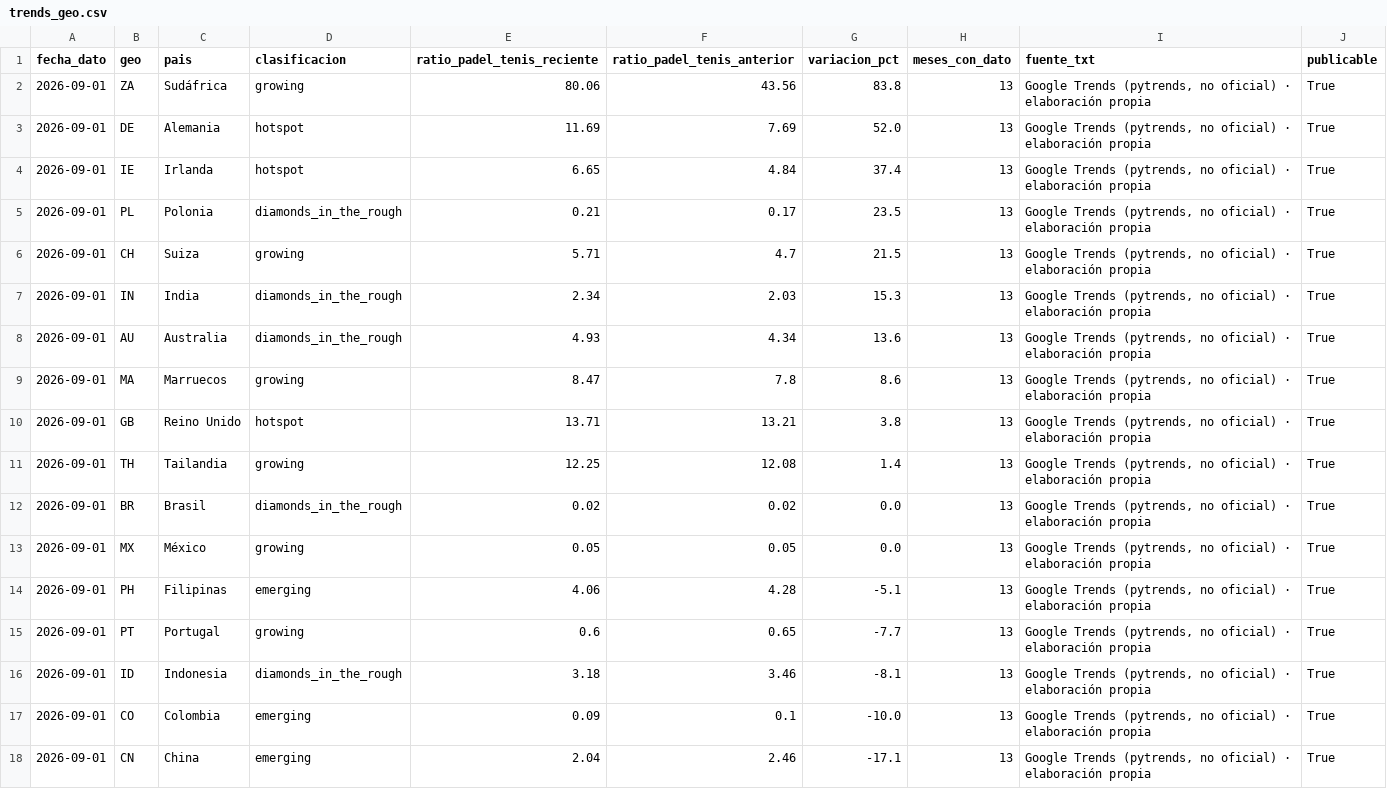
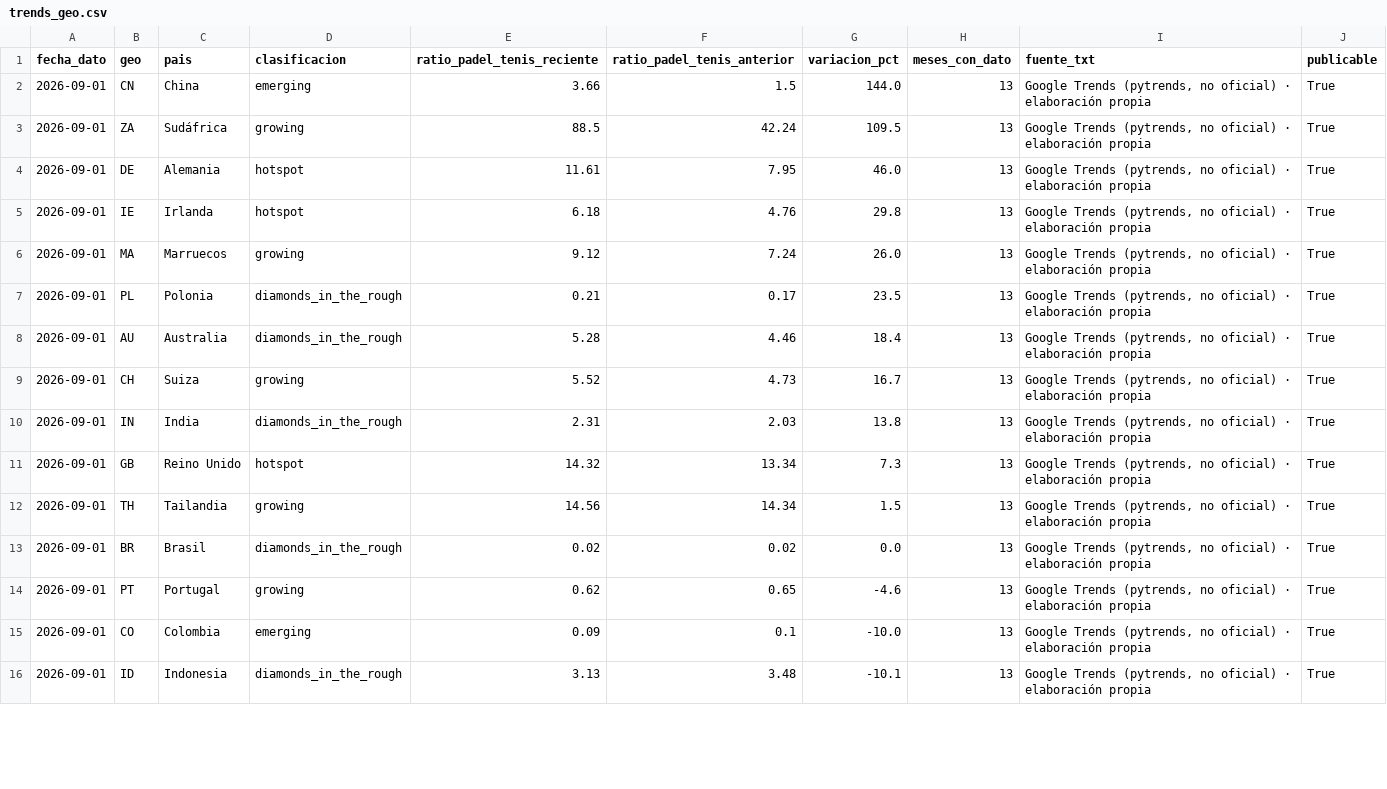
Before and after one commit to pabmetrics/padel_db, a CSV file: site/public/datos/trends_geo.csv, drawn as a sheet; only a part is shown; the diff covers the shown part only.

```diff
--- a/site/public/datos/trends_geo.csv
+++ b/site/public/datos/trends_geo.csv
@@ -1,18 +1,16 @@
 fecha_dato,geo,pais,clasificacion,ratio_padel_tenis_reciente,ratio_padel_tenis_anterior,variacion_pct,meses_con_dato,fuente_txt,publicable
-2026-09-01,ZA,Sudáfrica,growing,80.06,43.56,83.8,13,"Google Trends (pytrends, no oficial) · elaboración propia",True
-2026-09-01,DE,Alemania,hotspot,11.69,7.69,52.0,13,"Google Trends (pytrends, no oficial) · elaboración propia",True
-2026-09-01,IE,Irlanda,hotspot,6.65,4.84,37.4,13,"Google Trends (pytrends, no oficial) · elaboración propia",True
+2026-09-01,CN,China,emerging,3.66,1.5,144.0,13,"Google Trends (pytrends, no oficial) · elaboración propia",True
+2026-09-01,ZA,Sudáfrica,growing,88.5,42.24,109.5,13,"Google Trends (pytrends, no oficial) · elaboración propia",True
+2026-09-01,DE,Alemania,hotspot,11.61,7.95,46.0,13,"Google Trends (pytrends, no oficial) · elaboración propia",True
+2026-09-01,IE,Irlanda,hotspot,6.18,4.76,29.8,13,"Google Trends (pytrends, no oficial) · elaboración propia",True
+2026-09-01,MA,Marruecos,growing,9.12,7.24,26.0,13,"Google Trends (pytrends, no oficial) · elaboración propia",True
 2026-09-01,PL,Polonia,diamonds_in_the_rough,0.21,0.17,23.5,13,"Google Trends (pytrends, no oficial) · elaboración propia",True
-2026-09-01,CH,Suiza,growing,5.71,4.7,21.5,13,"Google Trends (pytrends, no oficial) · elaboración propia",True
-2026-09-01,IN,India,diamonds_in_the_rough,2.34,2.03,15.3,13,"Google Trends (pytrends, no oficial) · elaboración propia",True
-2026-09-01,AU,Australia,diamonds_in_the_rough,4.93,4.34,13.6,13,"Google Trends (pytrends, no oficial) · elaboración propia",True
-2026-09-01,MA,Marruecos,growing,8.47,7.8,8.6,13,"Google Trends (pytrends, no oficial) · elaboración propia",True
-2026-09-01,GB,Reino Unido,hotspot,13.71,13.21,3.8,13,"Google Trends (pytrends, no oficial) · elaboración propia",True
-2026-09-01,TH,Tailandia,growing,12.25,12.08,1.4,13,"Google Trends (pytrends, no oficial) · elaboración propia",True
+2026-09-01,AU,Australia,diamonds_in_the_rough,5.28,4.46,18.4,13,"Google Trends (pytrends, no oficial) · elaboración propia",True
+2026-09-01,CH,Suiza,growing,5.52,4.73,16.7,13,"Google Trends (pytrends, no oficial) · elaboración propia",True
+2026-09-01,IN,India,diamonds_in_the_rough,2.31,2.03,13.8,13,"Google Trends (pytrends, no oficial) · elaboración propia",True
+2026-09-01,GB,Reino Unido,hotspot,14.32,13.34,7.3,13,"Google Trends (pytrends, no oficial) · elaboración propia",True
+2026-09-01,TH,Tailandia,growing,14.56,14.34,1.5,13,"Google Trends (pytrends, no oficial) · elaboración propia",True
 2026-09-01,BR,Brasil,diamonds_in_the_rough,0.02,0.02,0.0,13,"Google Trends (pytrends, no oficial) · elaboración propia",True
-2026-09-01,MX,México,growing,0.05,0.05,0.0,13,"Google Trends (pytrends, no oficial) · elaboración propia",True
-2026-09-01,PH,Filipinas,emerging,4.06,4.28,-5.1,13,"Google Trends (pytrends, no oficial) · elaboración propia",True
-2026-09-01,PT,Portugal,growing,0.6,0.65,-7.7,13,"Google Trends (pytrends, no oficial) · elaboración propia",True
-2026-09-01,ID,Indonesia,diamonds_in_the_rough,3.18,3.46,-8.1,13,"Google Trends (pytrends, no oficial) · elaboración propia",True
+2026-09-01,PT,Portugal,growing,0.62,0.65,-4.6,13,"Google Trends (pytrends, no oficial) · elaboración propia",True
 2026-09-01,CO,Colombia,emerging,0.09,0.1,-10.0,13,"Google Trends (pytrends, no oficial) · elaboración propia",True
-2026-09-01,CN,China,emerging,2.04,2.46,-17.1,13,"Google Trends (pytrends, no oficial) · elaboración propia",True
+2026-09-01,ID,Indonesia,diamonds_in_the_rough,3.13,3.48,-10.1,13,"Google Trends (pytrends, no oficial) · elaboración propia",True
```
Also changed, not shown: 1 added row and 7 edited cells elsewhere in this file, site/public/datos/mercado_pais.csv, 9 other files.
